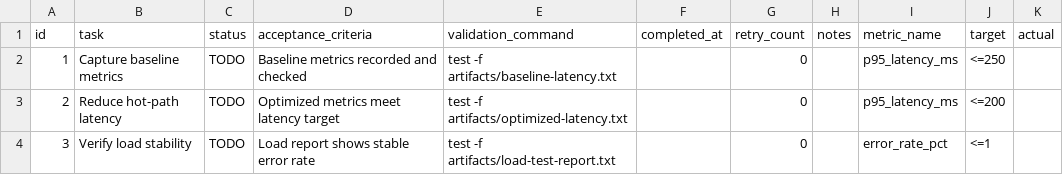
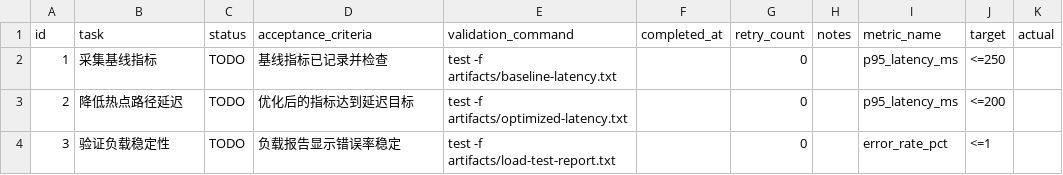
Before and after one commit to huanglune/skills, a CSV file: codex/taskmaster/assets/perf_todo_template.csv, drawn as a sheet; only a part is shown; the diff names each change by its address in the sheet, - before the commit and + after, or states it on an @@ line.

Commit message:
fix: localize taskmaster output defaults

```diff
--- a/codex/taskmaster/assets/perf_todo_template.csv
+++ b/codex/taskmaster/assets/perf_todo_template.csv
-B2 (task): Capture baseline metrics
+B2 (task): 采集基线指标
-D2 (acceptance_criteria): Baseline metrics recorded and checked
+D2 (acceptance_criteria): 基线指标已记录并检查
-B3 (task): Reduce hot-path latency
+B3 (task): 降低热点路径延迟
-D3 (acceptance_criteria): Optimized metrics meet latency target
+D3 (acceptance_criteria): 优化后的指标达到延迟目标
-B4 (task): Verify load stability
+B4 (task): 验证负载稳定性
-D4 (acceptance_criteria): Load report shows stable error rate
+D4 (acceptance_criteria): 负载报告显示错误率稳定
```
Also changed, not shown: codex/taskmaster/assets/subtasks_template.csv, codex/taskmaster/assets/todo_template.csv, 8 other files.
